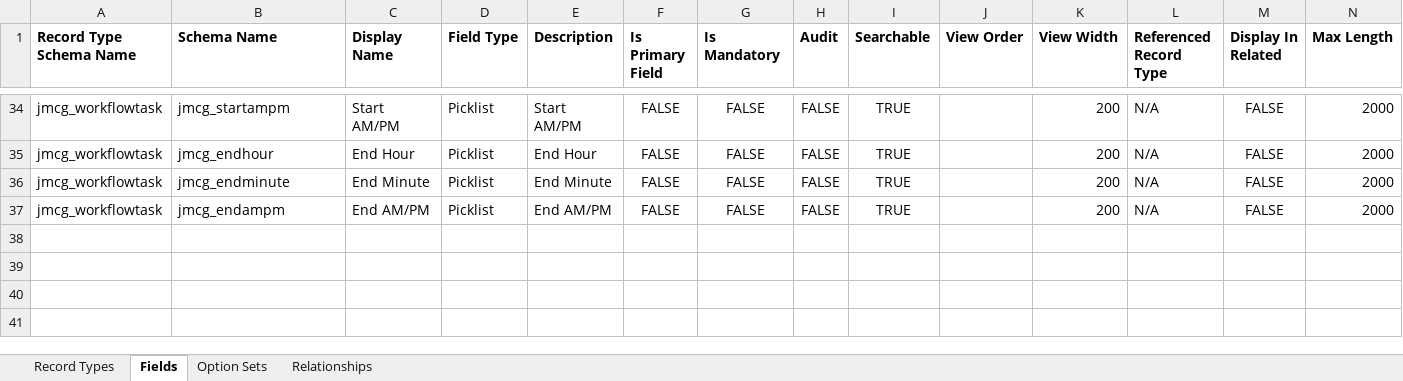
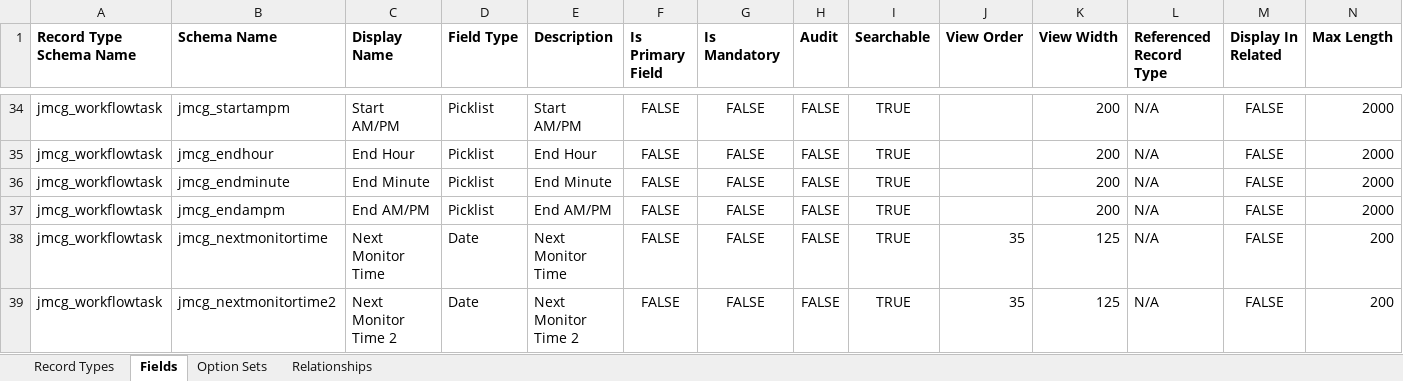
Before and after one commit to josephmcmac/JosephM.Xrm.WorkflowScheduler, an Excel workbook: Customisations/Customisations.xlsx, sheet Fields, drawn as a sheet; only a part is shown, gaps mark what is left out; values as stored, in another font and other column widths than the file's, no borders; rows hold the shown columns only; the diff names each change by its address in the sheet, - before the commit and + after, or states it on an @@ line.

Commit message:
Added redundancy to the monitoring process

```diff
--- a/Customisations/Customisations.xlsx (sheet Fields)
+++ b/Customisations/Customisations.xlsx (sheet Fields)
+row 38: jmcg_workflowtask | jmcg_nextmonitortime | Next Monitor Time | Date | Next Monitor Time | FALSE | FALSE | FALSE | TRUE | 35 | 125 | N/A | FALSE | 200
+row 39: jmcg_workflowtask | jmcg_nextmonitortime2 | Next Monitor Time 2 | Date | Next Monitor Time 2 | FALSE | FALSE | FALSE | TRUE | 35 | 125 | N/A | FALSE | 200
```
Also changed, not shown: 16 other files.
